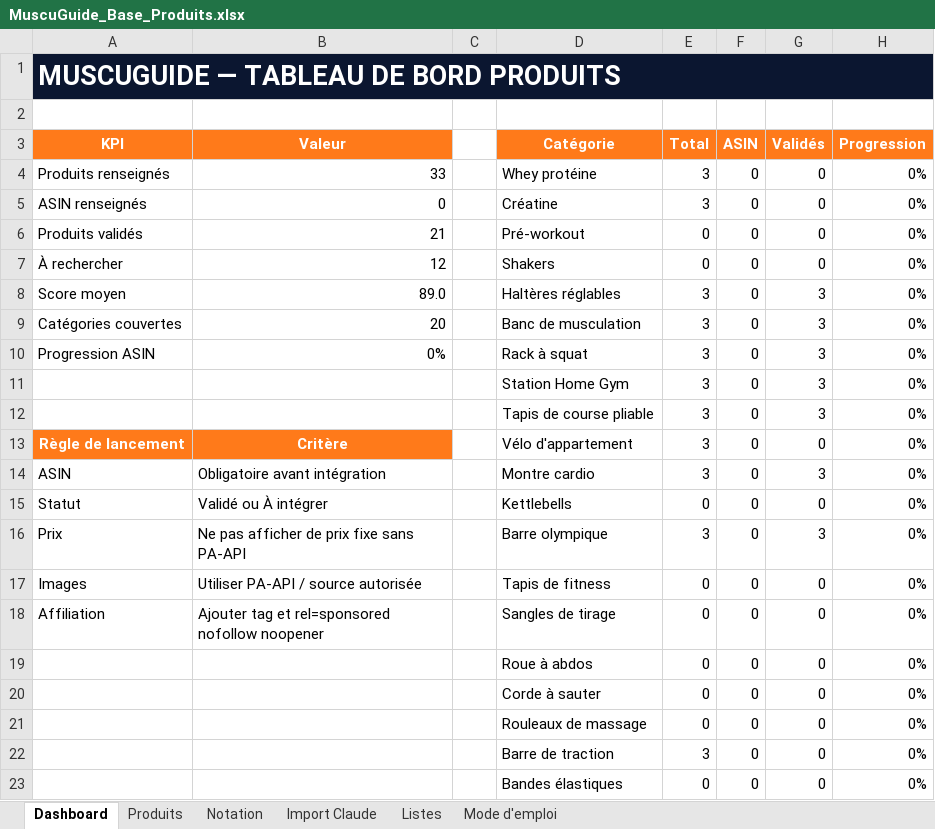
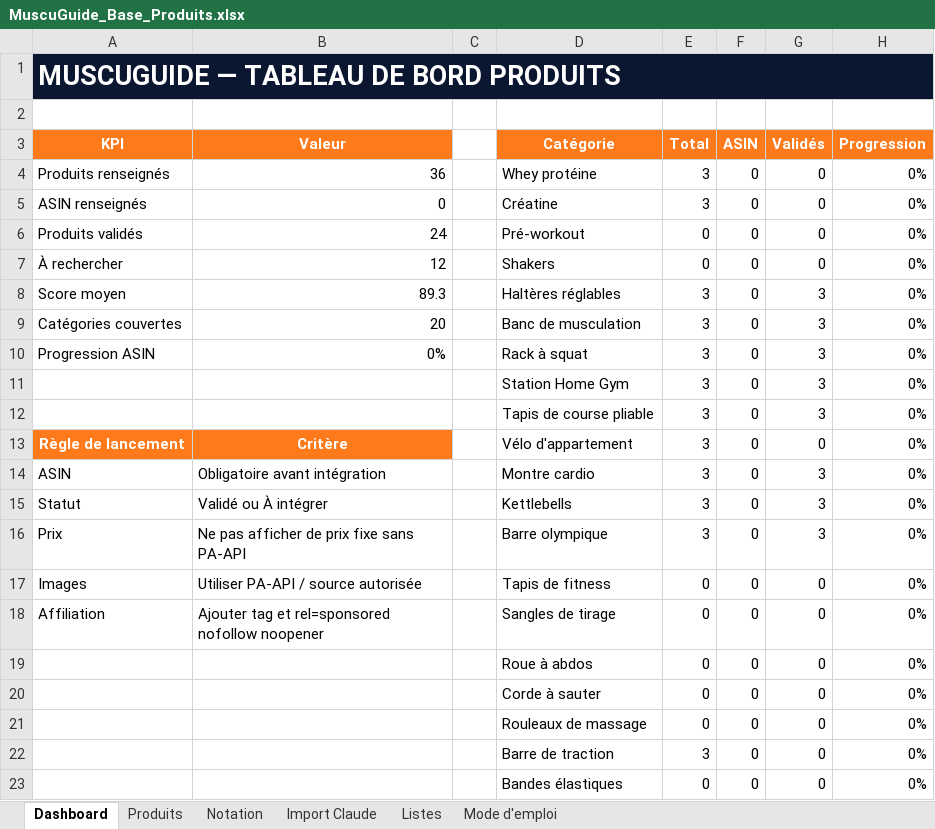
Before and after one commit to she932/blog-sport, an Excel workbook: data/import/MuscuGuide_Base_Produits.xlsx, sheet Dashboard, drawn as a sheet; values as stored, in another font and other column widths than the file's, no borders; charts and pictures and conditional formats not drawn; the diff names each change by its address in the sheet, - before the commit and + after, or states it on an @@ line.

```diff
--- a/data/import/MuscuGuide_Base_Produits.xlsx (sheet Dashboard)
+++ b/data/import/MuscuGuide_Base_Produits.xlsx (sheet Dashboard)
-B4 (Valeur): 33
+B4 (Valeur): 36
-B6 (Valeur): 21
+B6 (Valeur): 24
-B8 (Valeur): 89.0
+B8 (Valeur): 89.3
-E15 (Total): 0
+E15 (Total): 3
-G15 (Validés): 0
+G15 (Validés): 3
```
Also changed, not shown: sheet Import Claude, sheet Produits, charts or pictures, 2 other files.
